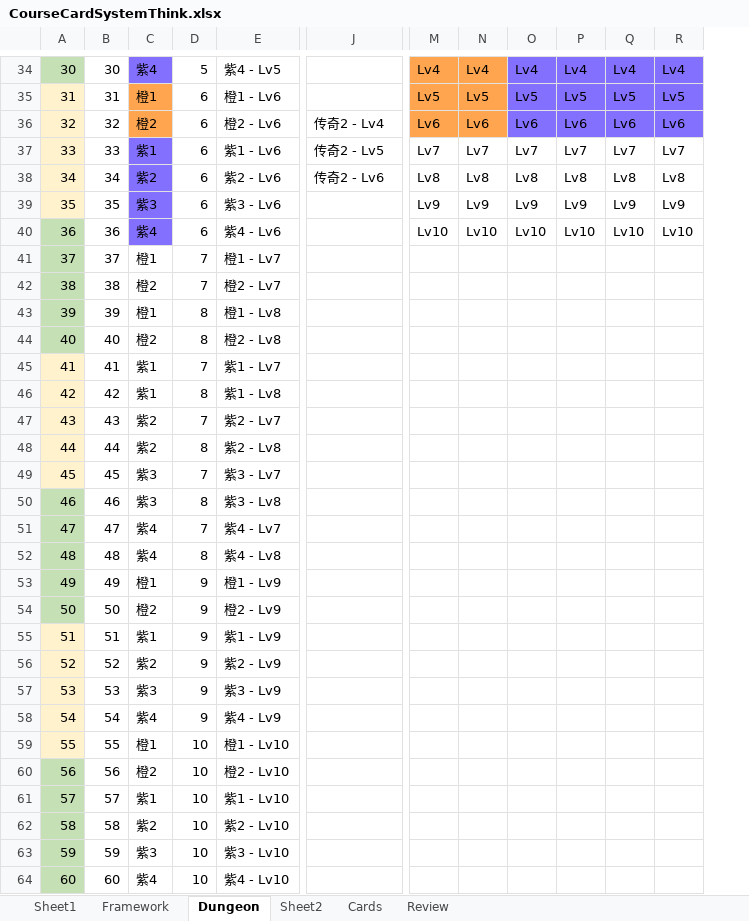
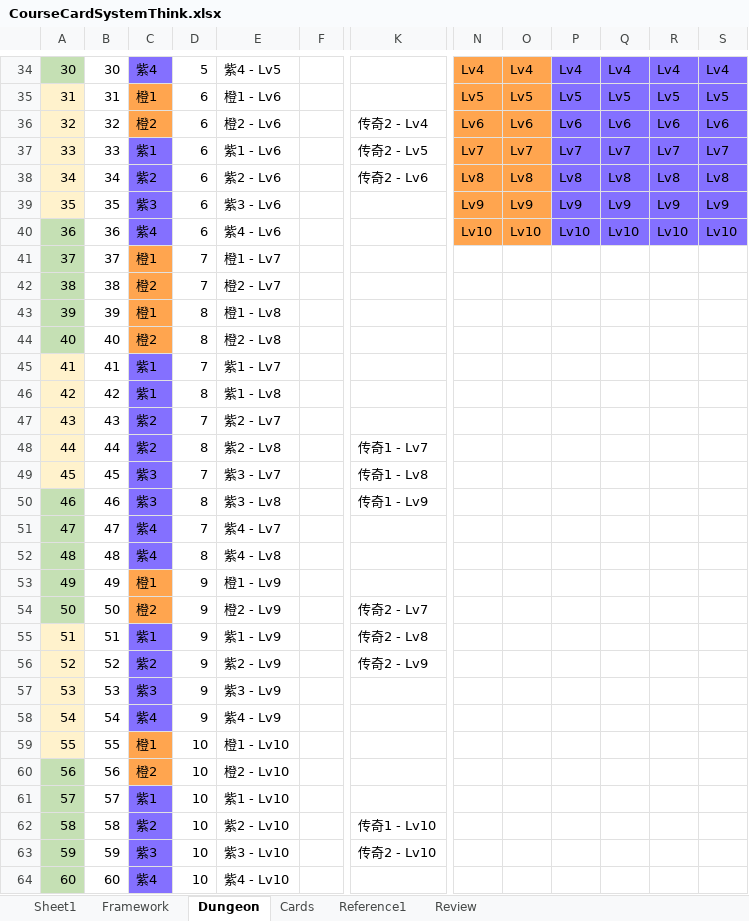
Before and after one commit to IntelHeartPrime/Gamedev_Tools, an Excel workbook: CourseCardSystem/CourseCardFramework/CourseCardSystemThink.xlsx, sheet Dungeon, drawn as a sheet; only a part is shown, gaps mark what is left out; values as stored, in another font and other column widths than the file's, no borders; charts and pictures not drawn; addresses are those after the commit; the diff names each change by its address in the sheet, - before the commit and + after, or states it on an @@ line.

```diff
--- a/CourseCardSystem/CourseCardFramework/CourseCardSystemThink.xlsx (sheet Dungeon)
+++ b/CourseCardSystem/CourseCardFramework/CourseCardSystemThink.xlsx (sheet Dungeon)
-sheet tab: Sheet2
+sheet tab: Reference1
@@ sheet tab order changed: Sheet1 | Framework | Dungeon | Cards | Reference1 | Review @@
+column F, empty
-N37:O40 fill: none
+N37:O40 fill: #FFA54F
-P37:S40 fill: none
+P37:S40 fill: #8470FF
-C41:C44 fill: none
+C41:C44 fill: #FFA54F
-C45:C52 fill: none
+C45:C52 fill: #8470FF
-K48: (empty)
+K48: 传奇1 - Lv7
-K49: (empty)
+K49: 传奇1 - Lv8
-K50: (empty)
+K50: 传奇1 - Lv9
-C53:C54 fill: none
+C53:C54 fill: #FFA54F
-K54: (empty)
+K54: 传奇2 - Lv7
-C55:C58 fill: none
+C55:C58 fill: #8470FF
-K55: (empty)
+K55: 传奇2 - Lv8
-K56: (empty)
+K56: 传奇2 - Lv9
-C59:C60 fill: none
+C59:C60 fill: #FFA54F
-C61:C64 fill: none
+C61:C64 fill: #8470FF
-K62: (empty)
+K62: 传奇1 - Lv10
-K63: (empty)
+K63: 传奇2 - Lv10
```
Also changed, not shown: formulas that keep their value, charts or pictures, 1 other file.
